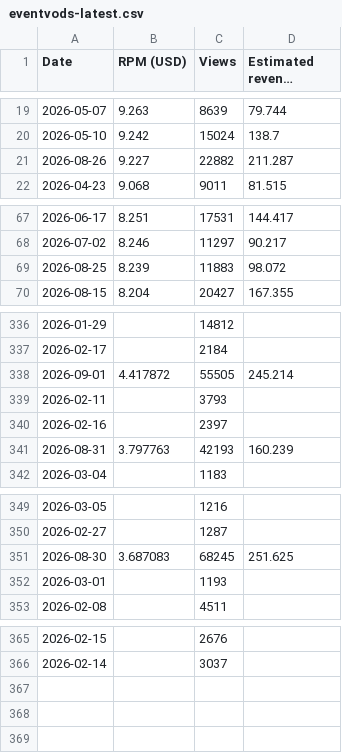
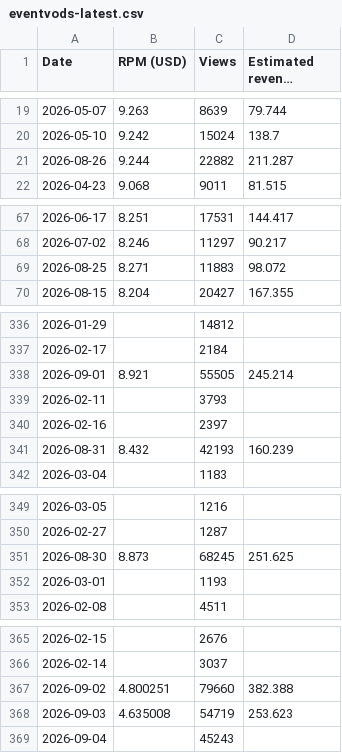
Before and after one commit to FirstBloodDaily/lool-network-desk, a CSV file: data/seed/eventvods-latest.csv, drawn as a sheet; only a part is shown, gaps mark what is left out; long unchanged cells end in …; the diff names each change by its address in the sheet, - before the commit and + after, or states it on an @@ line.

```diff
--- a/data/seed/eventvods-latest.csv
+++ b/data/seed/eventvods-latest.csv
-B21 (RPM (USD)): 9.227
+B21 (RPM (USD)): 9.244
-B69 (RPM (USD)): 8.239
+B69 (RPM (USD)): 8.271
-B338 (RPM (USD)): 4.417872
+B338 (RPM (USD)): 8.921
-B341 (RPM (USD)): 3.797763
+B341 (RPM (USD)): 8.432
-B351 (RPM (USD)): 3.687083
+B351 (RPM (USD)): 8.873
+row 367: 2026-09-02 | 4.800251 | 79660 | 382.388
+row 368: 2026-09-03 | 4.635008 | 54719 | 253.623
+row 369: 2026-09-04 |  | 45243
```
Also changed, not shown: data/seed/onivia-latest.csv, data/seed/oplol-latest.csv.
